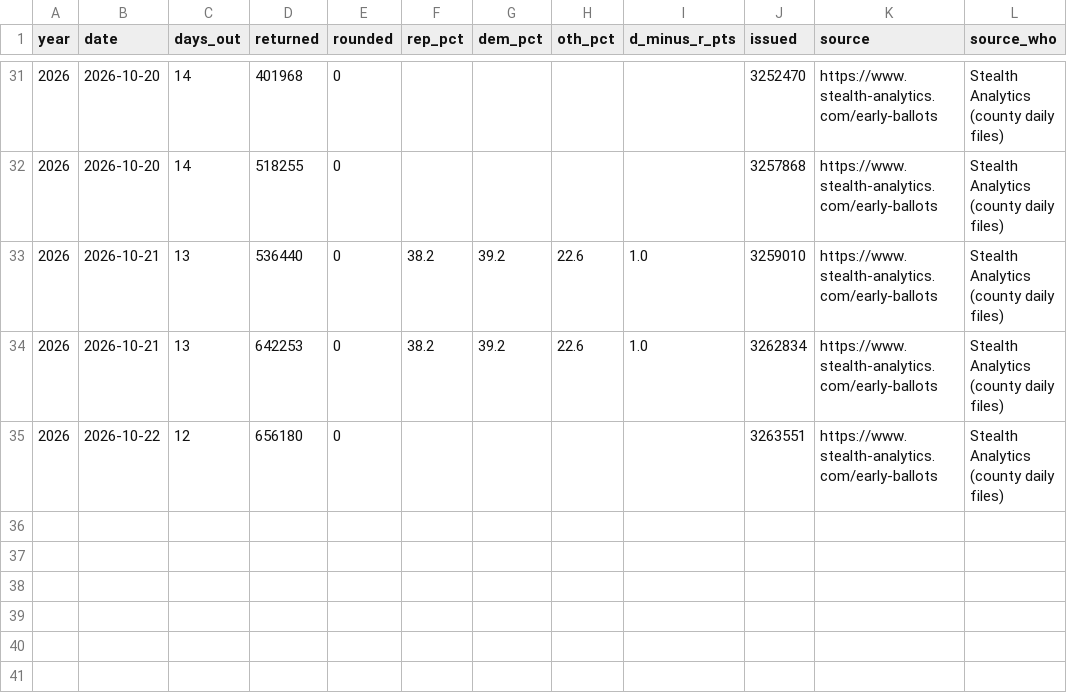
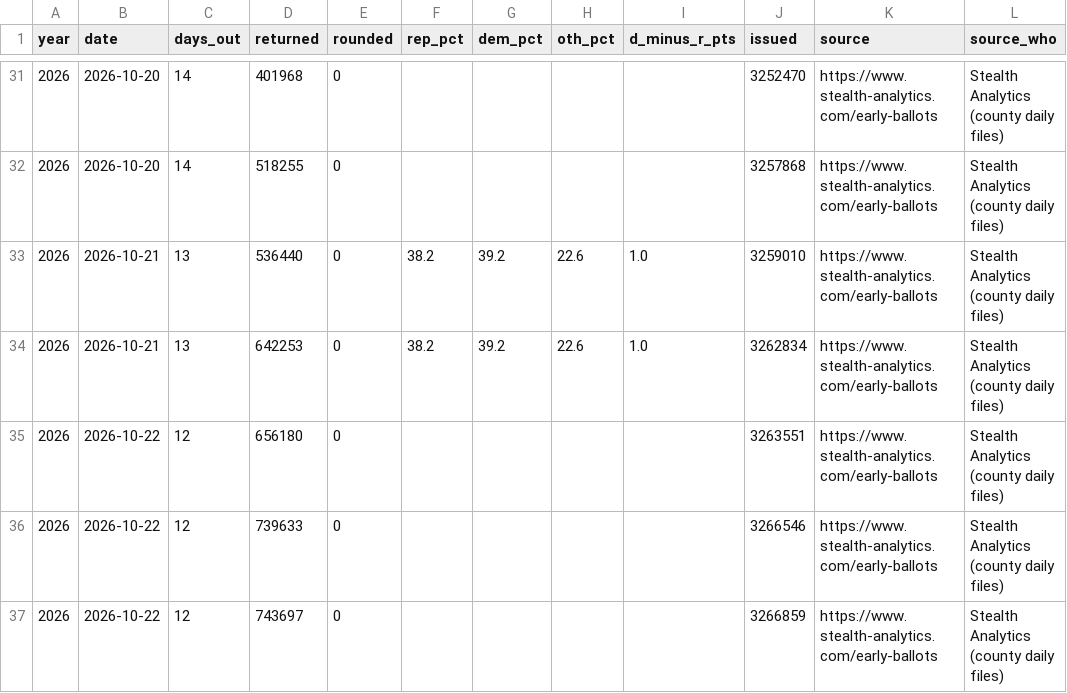
Before and after one commit to sethjlevyhub/fl-early-vote, a CSV file: site/az-data.csv, drawn as a sheet; only a part is shown, gaps mark what is left out; the diff names each change by its address in the sheet, - before the commit and + after, or states it on an @@ line.

```diff
--- a/site/az-data.csv
+++ b/site/az-data.csv
+row 36: 2026 | 2026-10-22 | 12 | 739633 | 0 |  |  |  |  | 3266546 | https://www.stealth-analytics.com/early-ballots | Stealth Analytics (county daily files)
+row 37: 2026 | 2026-10-22 | 12 | 743697 | 0 |  |  |  |  | 3266859 | https://www.stealth-analytics.com/early-ballots | Stealth Analytics (county daily files)
```
Also changed, not shown: site/nv-data.csv, site/tx-data.csv, 6 other files.
